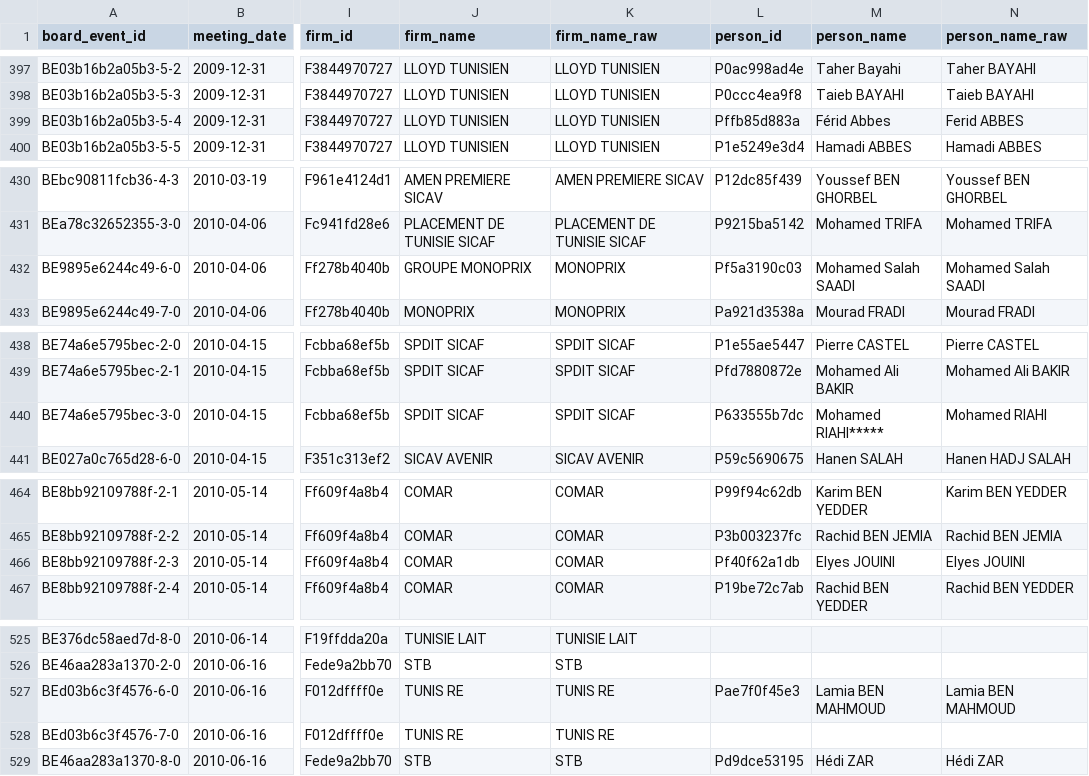
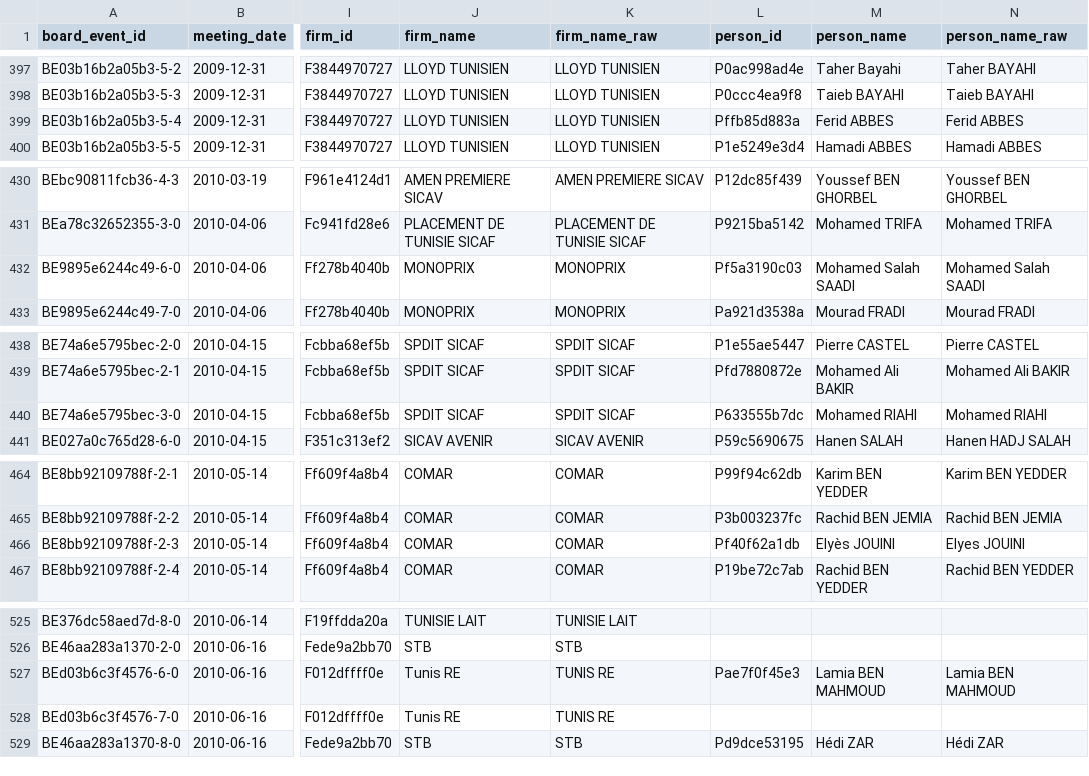
Before and after one commit to MedDhia/EliteNetworksTN, a CSV file: data/processed/bourse/board_events.csv, drawn as a sheet; only a part is shown, gaps mark what is left out; the diff names each change by its address in the sheet, - before the commit and + after, or states it on an @@ line.

```diff
--- a/data/processed/bourse/board_events.csv
+++ b/data/processed/bourse/board_events.csv
-M399 (person_name): Férid Abbes
+M399 (person_name): Ferid ABBES
-J432 (firm_name): GROUPE MONOPRIX
+J432 (firm_name): MONOPRIX
-M440 (person_name): Mohamed RIAHI*****
+M440 (person_name): Mohamed RIAHI
-M466 (person_name): Elyes JOUINI
+M466 (person_name): Elyès JOUINI
-J527:J528 (firm_name): TUNIS RE
+J527:J528 (firm_name): Tunis RE
```
Also changed, not shown: data/processed/bourse/layer_year_coverage.csv, data/processed/bourse/movements.csv, 9 other files.
